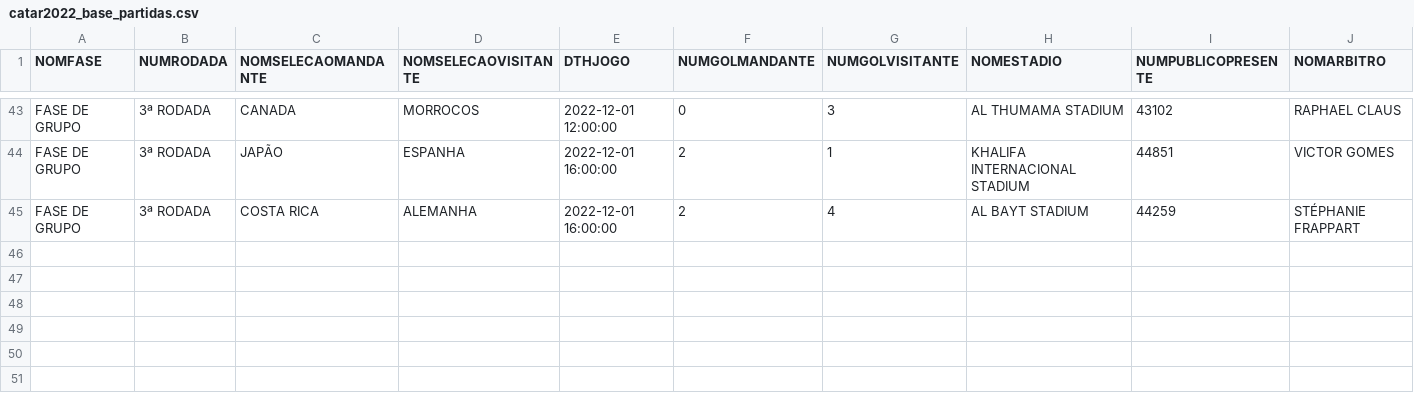
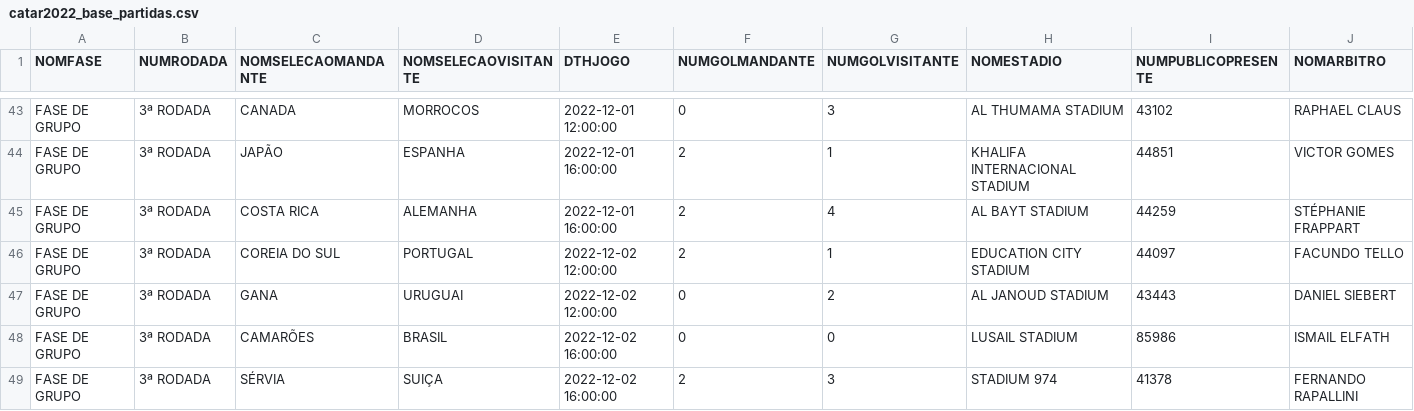
Before and after one commit to dbaassists/ModelagemDados, a CSV file: BaseDados_Copa_Catar_2022/catar2022_base_partidas.csv, drawn as a sheet; only a part is shown, gaps mark what is left out; rows hold the shown columns only; the diff names each change by its address in the sheet, - before the commit and + after, or states it on an @@ line.

```diff
--- a/BaseDados_Copa_Catar_2022/catar2022_base_partidas.csv
+++ b/BaseDados_Copa_Catar_2022/catar2022_base_partidas.csv
+row 46: FASE DE GRUPO | 3ª RODADA | COREIA DO SUL | PORTUGAL | 2022-12-02 12:00:00 | 2 | 1 | EDUCATION CITY STADIUM | 44097 | FACUNDO TELLO
+row 47: FASE DE GRUPO | 3ª RODADA | GANA | URUGUAI | 2022-12-02 12:00:00 | 0 | 2 | AL JANOUD STADIUM | 43443 | DANIEL SIEBERT
+row 48: FASE DE GRUPO | 3ª RODADA | CAMARÕES | BRASIL | 2022-12-02 16:00:00 | 0 | 0 | LUSAIL STADIUM | 85986 | ISMAIL ELFATH
+row 49: FASE DE GRUPO | 3ª RODADA | SÉRVIA | SUIÇA | 2022-12-02 16:00:00 | 2 | 3 | STADIUM 974 | 41378 | FERNANDO RAPALLINI
```
Also changed, not shown: BaseDados_Copa_Catar_2022/catar2022_base_cartao_partida.csv, BaseDados_Copa_Catar_2022/catar2022_base_estatistica_partida.csv, 4 other files.
